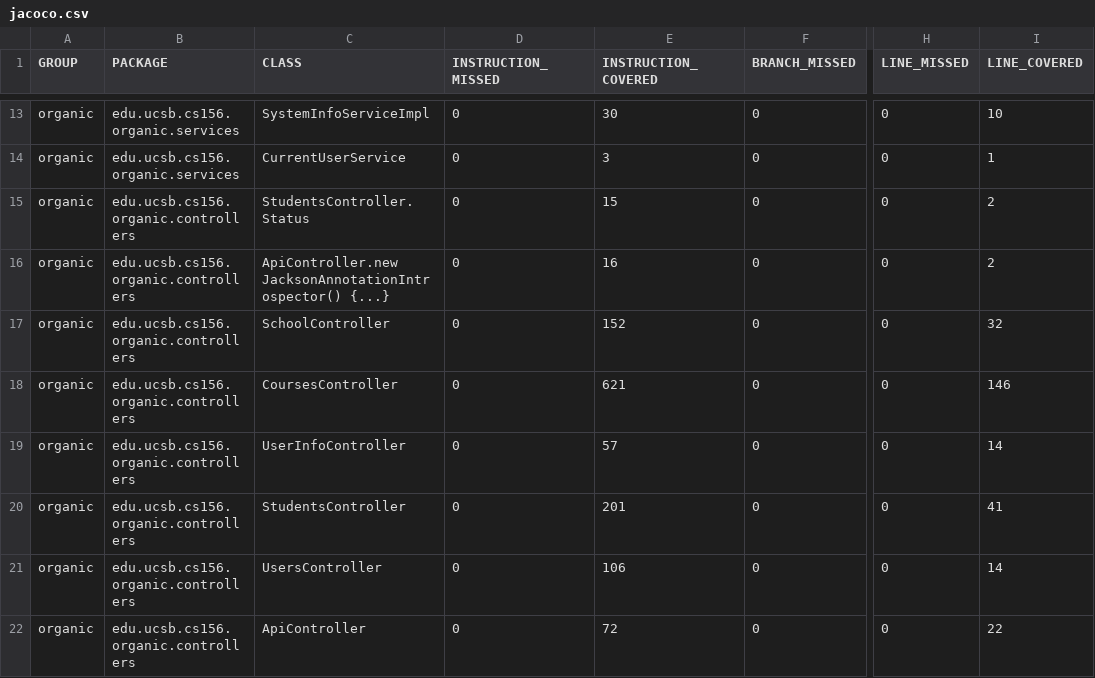
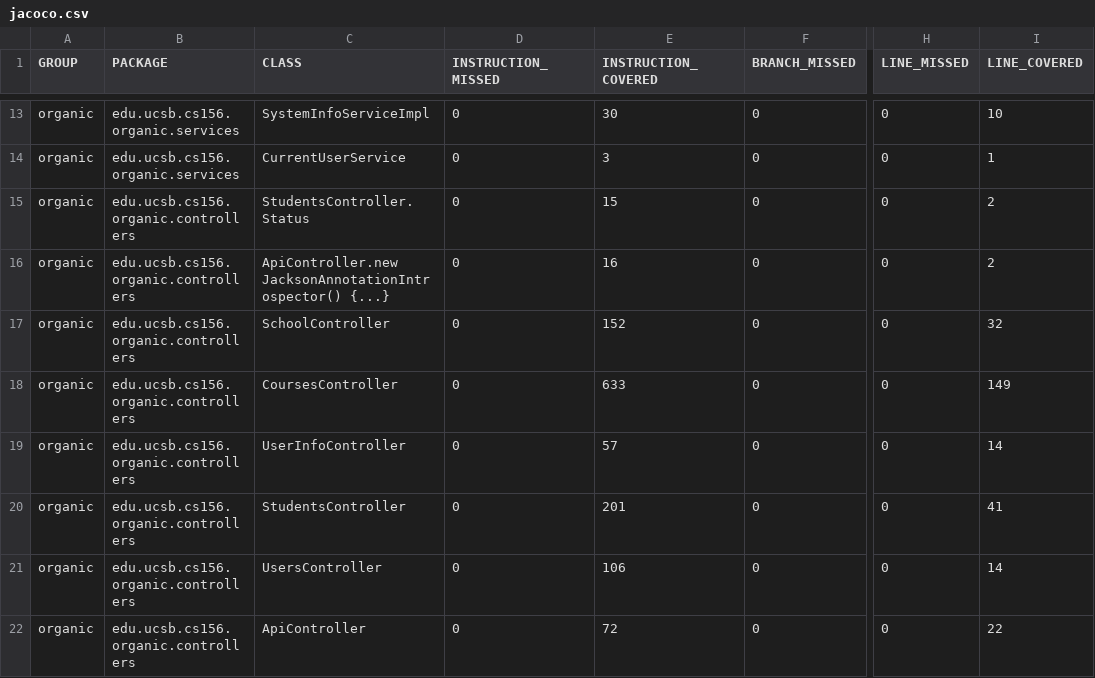
Before and after one commit to ucsb-cs156-s24/proj-organic-s24-5pm-3, a CSV file: prs/23/jacoco/jacoco.csv, drawn as a sheet; only a part is shown, gaps mark what is left out; the diff names each change by its address in the sheet, - before the commit and + after, or states it on an @@ line.

```diff
--- a/prs/23/jacoco/jacoco.csv
+++ b/prs/23/jacoco/jacoco.csv
-E18 (INSTRUCTION_COVERED): 621
+E18 (INSTRUCTION_COVERED): 633
-I18 (LINE_COVERED): 146
+I18 (LINE_COVERED): 149
```
Also changed, not shown: 7 other files.
